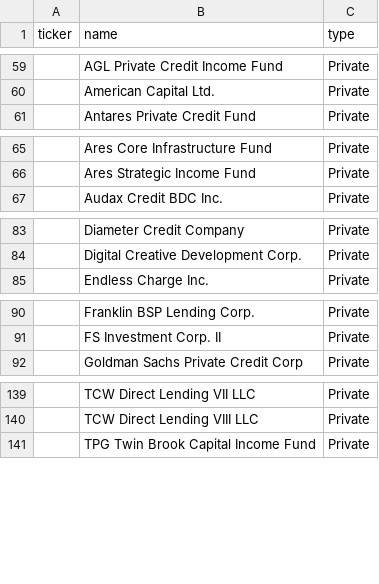
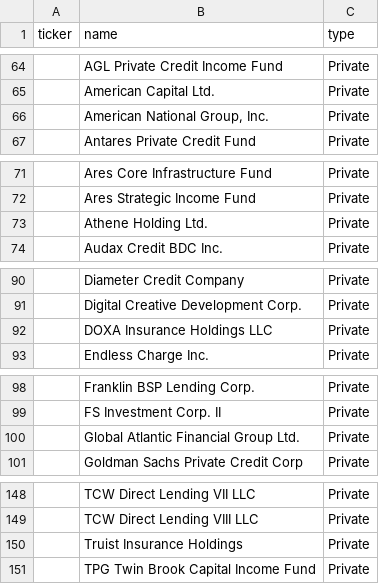
Before and after one commit to akashsriram-code/Private-credit-monitor, a CSV file: config/tracked_entities.csv, drawn as a sheet; only a part is shown, gaps mark what is left out; the diff covers the shown part only; the diff names each change by its address in the sheet, - before the commit and + after, or states it on an @@ line.

Commit message:
Add insurance firms to tracked entities

```diff
--- a/config/tracked_entities.csv
+++ b/config/tracked_entities.csv
+row 66:  | American National Group, Inc. | Private
+row 73:  | Athene Holding Ltd. | Private
+row 92:  | DOXA Insurance Holdings LLC | Private
+row 100:  | Global Atlantic Financial Group Ltd. | Private
+row 150:  | Truist Insurance Holdings | Private
```
Also changed, not shown: 5 added rows elsewhere in this file.
